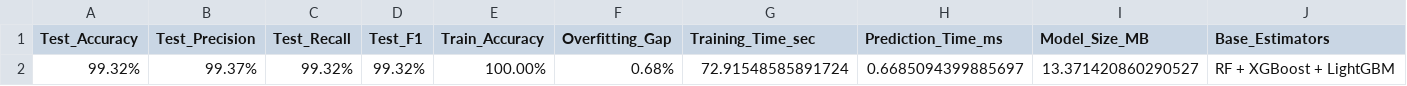
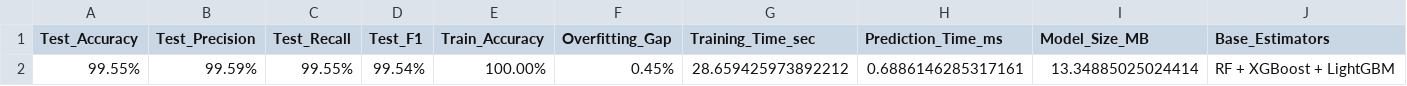
Before and after one commit to x-neon-nexus-o/AI-Powered-Crop-Recommendation-System-with-Explainable-AI-and-Economic-Analysis, a CSV file: data/results/stacking_ensemble_summary.csv, drawn as a sheet; only a part is shown; removed rows and columns are numbered as before the commit, all else as after; rows hold the shown columns only; the diff names each change by its address in the sheet, - before the commit and + after, or states it on an @@ line.

Commit message:
Refactor code structure for improved readability and maintainability with increased accuracy of ensemble model about 99.55 %

```diff
--- a/data/results/stacking_ensemble_summary.csv
+++ b/data/results/stacking_ensemble_summary.csv
-row 2: 99.32% | 99.37% | 99.32% | 99.32% | 100.00% | 0.68% | 72.91548585891724 | 0.6685094399885697 | 13.371420860290527 | RF + XGBoost + LightGBM
+row 2: 99.55% | 99.59% | 99.55% | 99.54% | 100.00% | 0.45% | 28.659425973892212 | 0.6886146285317161 | 13.34885025024414 | RF + XGBoost + LightGBM
```
Also changed, not shown: 4 other files.
